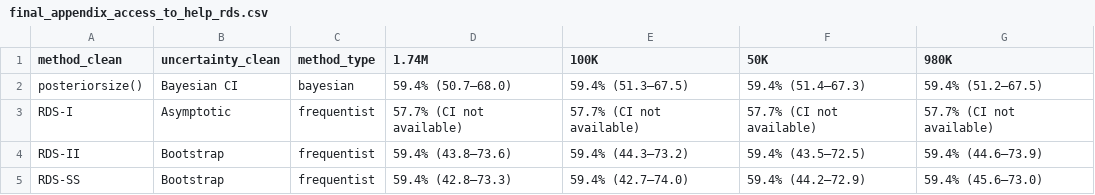
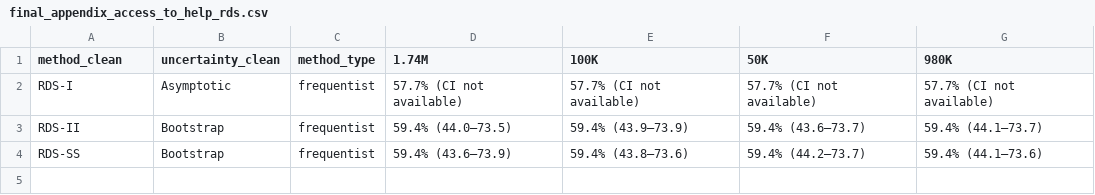
Before and after one commit to smoser11/DWeMSinUK, a CSV file: output/tables/final_appendix_access_to_help_rds.csv, drawn as a sheet.

```diff
--- a/output/tables/final_appendix_access_to_help_rds.csv
+++ b/output/tables/final_appendix_access_to_help_rds.csv
@@ -1,5 +1,4 @@
 "method_clean","uncertainty_clean","method_type","1.74M","100K","50K","980K"
-"posteriorsize()","Bayesian CI","bayesian","59.4% (50.7–68.0)","59.4% (51.3–67.5)","59.4% (51.4–67.3)","59.4% (51.2–67.5)"
 "RDS-I","Asymptotic","frequentist","57.7% (CI not available)","57.7% (CI not available)","57.7% (CI not available)","57.7% (CI not available)"
-"RDS-II","Bootstrap","frequentist","59.4% (43.8–73.6)","59.4% (44.3–73.2)","59.4% (43.5–72.5)","59.4% (44.6–73.9)"
-"RDS-SS","Bootstrap","frequentist","59.4% (42.8–73.3)","59.4% (42.7–74.0)","59.4% (44.2–72.9)","59.4% (45.6–73.0)"
+"RDS-II","Bootstrap","frequentist","59.4% (44.0–73.5)","59.4% (43.9–73.9)","59.4% (43.6–73.7)","59.4% (44.1–73.7)"
+"RDS-SS","Bootstrap","frequentist","59.4% (43.6–73.9)","59.4% (43.8–73.6)","59.4% (44.2–73.7)","59.4% (44.1–73.6)"
```
Also changed, not shown: output/tables/final_appendix_composite_risk.csv, output/tables/final_appendix_excessive_hours_rds.csv, 8 other files.
